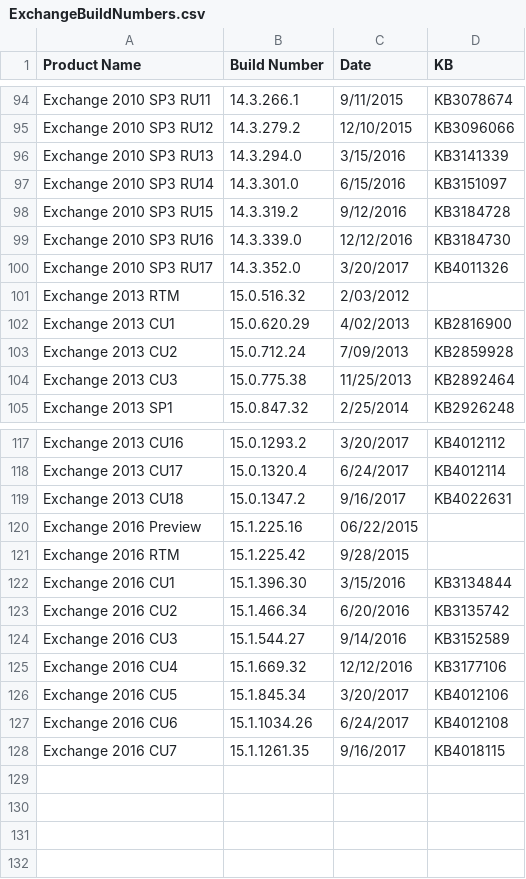
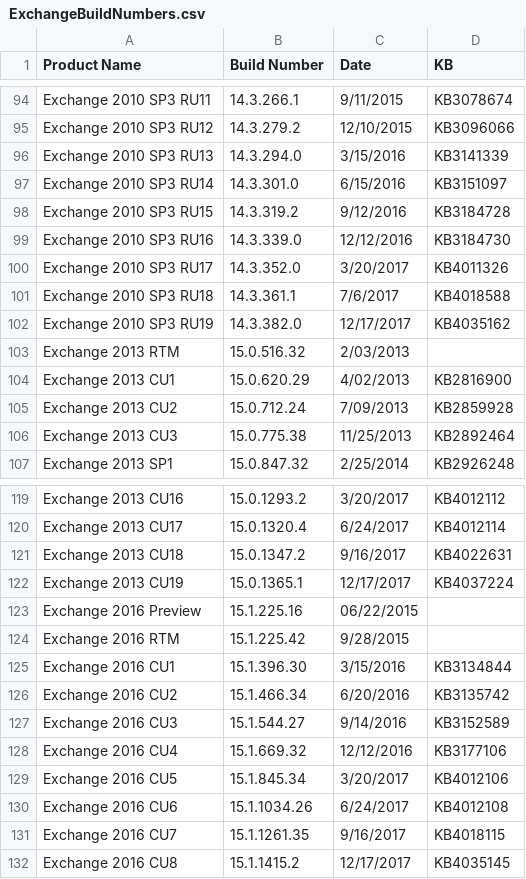
Before and after one commit to microsoft/Get-ExchangeBuildNumber, a CSV file: ExchangeBuildNumbers.csv, drawn as a sheet; only a part is shown, gaps mark what is left out.

Commit message:
Update ExchangeBuildNumbers.csv
December 2017 Quarterly Exchange Updates

```diff
--- a/ExchangeBuildNumbers.csv
+++ b/ExchangeBuildNumbers.csv
@@ -100,3 +100,5 @@ Exchange 2010 SP3 RU16,14.3.339.0,12/12/2016,KB3184730
 Exchange 2010 SP3 RU17,14.3.352.0,3/20/2017,KB4011326
-Exchange 2013 RTM,15.0.516.32,2/03/2012,
+Exchange 2010 SP3 RU18,14.3.361.1,7/6/2017,KB4018588
+Exchange 2010 SP3 RU19,14.3.382.0,12/17/2017,KB4035162
+Exchange 2013 RTM,15.0.516.32,2/03/2013,
 Exchange 2013 CU1,15.0.620.29,4/02/2013,KB2816900
@@ -119,2 +121,3 @@ Exchange 2013 CU17,15.0.1320.4,6/24/2017,KB4012114
 Exchange 2013 CU18,15.0.1347.2,9/16/2017,KB4022631
+Exchange 2013 CU19,15.0.1365.1,12/17/2017,KB4037224
 Exchange 2016 Preview,15.1.225.16,06/22/2015,
@@ -128 +131,2 @@ Exchange 2016 CU6,15.1.1034.26,6/24/2017,KB4012108
 Exchange 2016 CU7,15.1.1261.35,9/16/2017,KB4018115
+Exchange 2016 CU8,15.1.1415.2,12/17/2017,KB4035145
```
